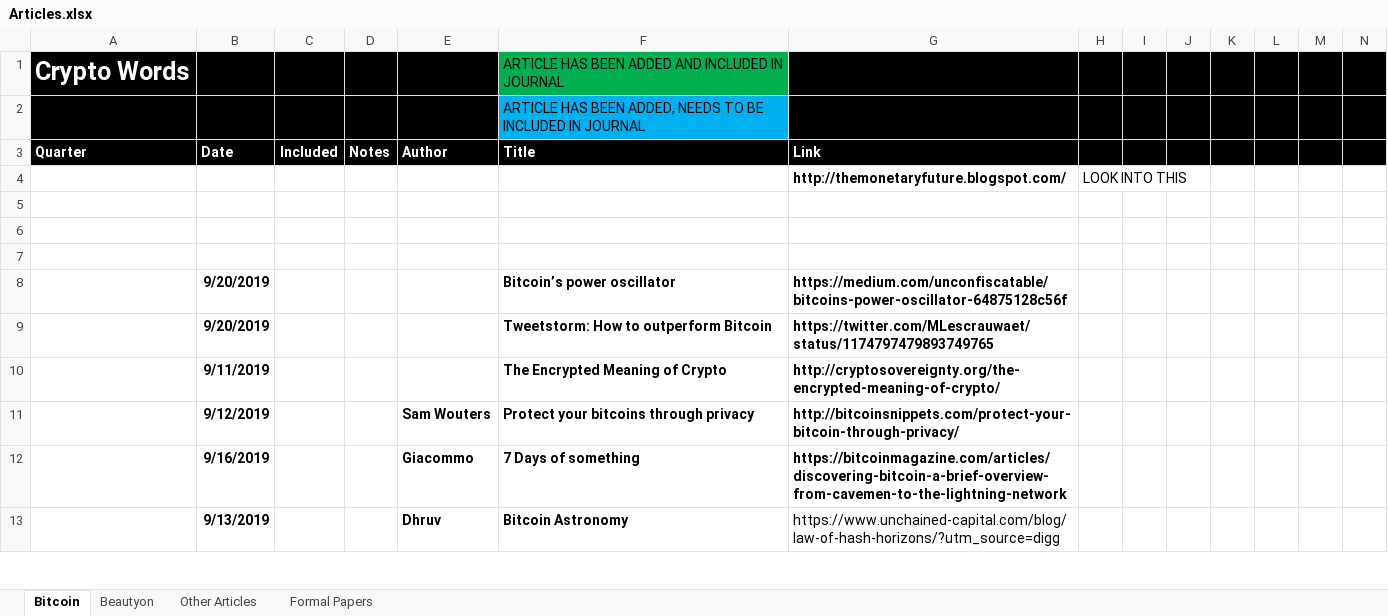
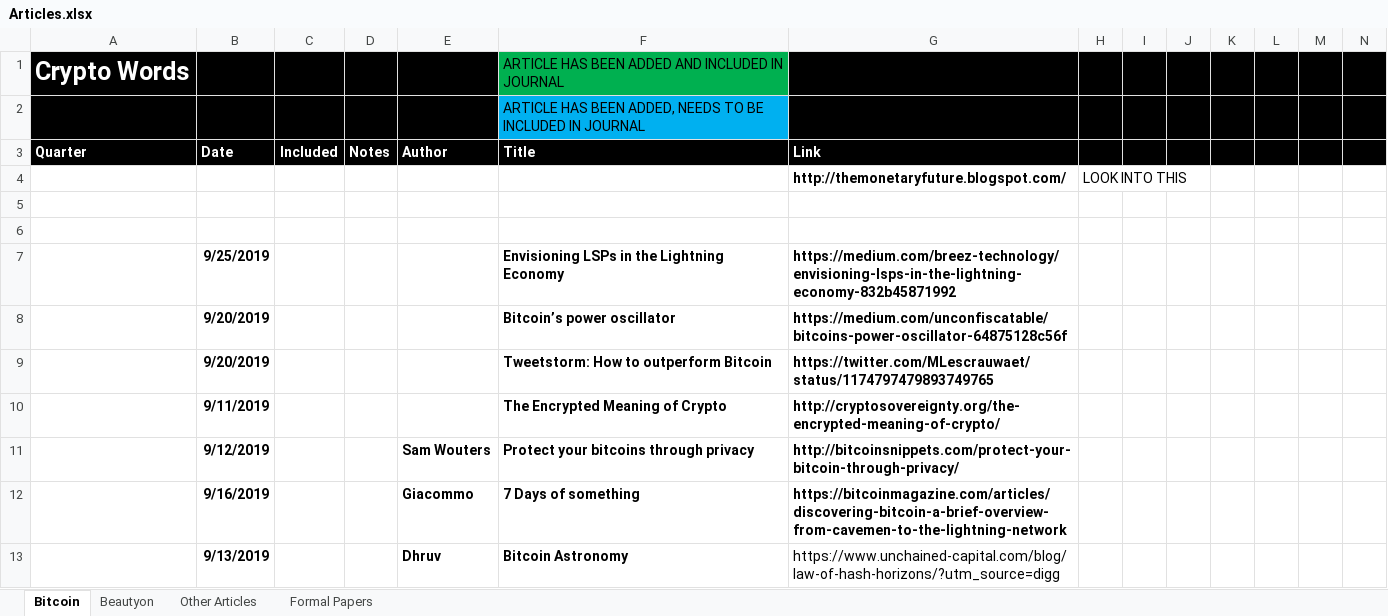
Before and after one commit to bitcoinwords/bitcoinwords.github.io, an Excel workbook: assets/queue/Articles.xlsx, sheet Bitcoin, drawn as a sheet; only a part is shown; values as stored, in another font and other column widths than the file's, no borders; charts and pictures and conditional formats not drawn; rows hold the shown columns only; the diff names each change by its address in the sheet, - before the commit and + after, or states it on an @@ line.

Commit message:
Update Articles.xlsx

```diff
--- a/assets/queue/Articles.xlsx (sheet Bitcoin)
+++ b/assets/queue/Articles.xlsx (sheet Bitcoin)
-row 7: (empty)
+row 7:  | 9/25/2019 |  |  |  | Envisioning LSPs in the Lightning Economy | https://medium.com/breez-technology/envisioning-lsps-in-the-lightning-economy-832b45871992
```
